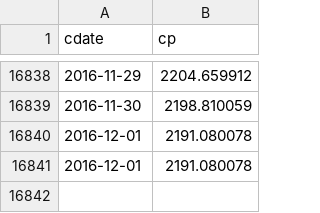
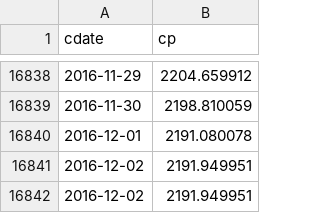
Before and after one commit to danbikle/reg4us_old, a CSV file: public/csv/whatif.csv, drawn as a sheet; only a part is shown, gaps mark what is left out.

```diff
--- a/public/csv/whatif.csv
+++ b/public/csv/whatif.csv
@@ -16840,2 +16840,3 @@ cdate,cp
 2016-12-01,2191.080078
-2016-12-01,2191.080078
+2016-12-02,2191.949951
+2016-12-02,2191.949951
```
Also changed, not shown: public/csv/gspc2.csv, public/csv/reg4.csv, 15 other files.
